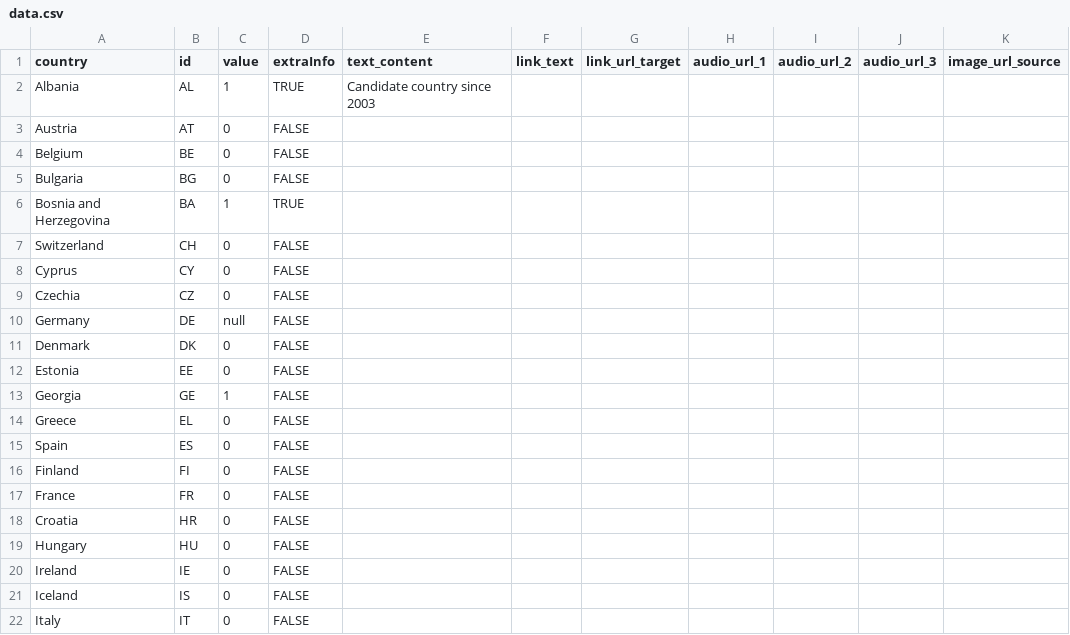
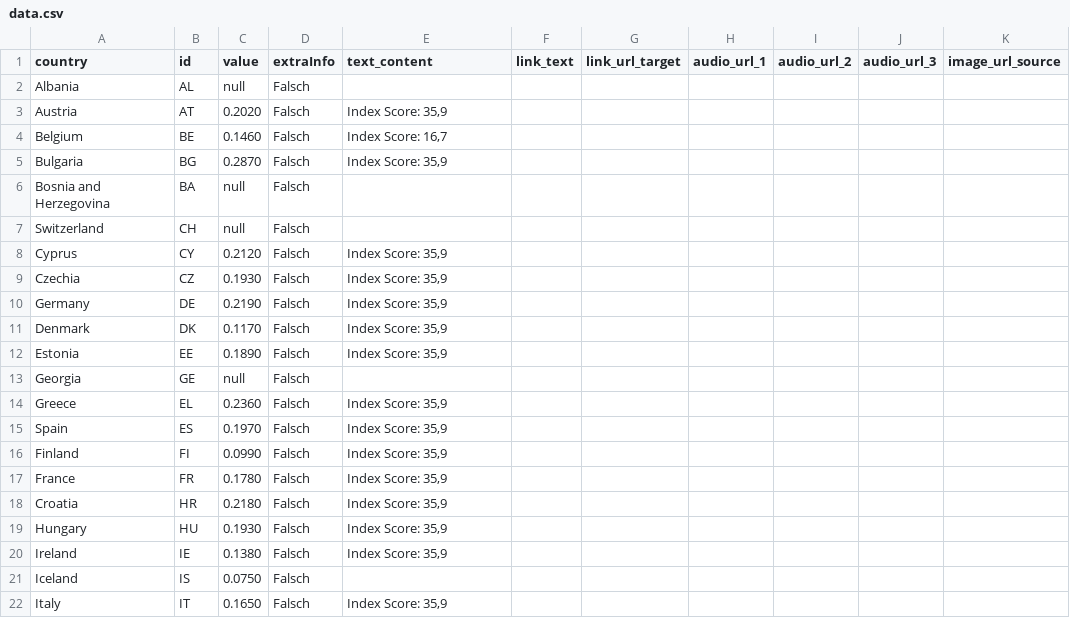
Before and after one commit to EuranetPlus/map-tobacco, a CSV file: static/data/thematic/data.csv, drawn as a sheet; only a part is shown; the diff covers the shown part only; the diff names each change by its address in the sheet, - before the commit and + after, or states it on an @@ line.

Commit message:
Update data.csv

```diff
--- a/static/data/thematic/data.csv
+++ b/static/data/thematic/data.csv
-C2 (value): 1
+C2 (value): null
-D2 (extraInfo): TRUE
+D2 (extraInfo): Falsch
-E2 (text_content): Candidate country since 2003
+E2 (text_content): (empty)
-C3 (value): 0
+C3 (value): 0.2020
-D3:D5 (extraInfo): FALSE
+D3:D5 (extraInfo): Falsch
-E3 (text_content): (empty)
+E3 (text_content): Index Score: 35,9
-C4 (value): 0
+C4 (value): 0.1460
-E4 (text_content): (empty)
+E4 (text_content): Index Score: 16,7
-C5 (value): 0
+C5 (value): 0.2870
-E5 (text_content): (empty)
+E5 (text_content): Index Score: 35,9
-C6 (value): 1
+C6 (value): null
-D6 (extraInfo): TRUE
+D6 (extraInfo): Falsch
-C7 (value): 0
+C7 (value): null
-D7:D22 (extraInfo): FALSE
+D7:D22 (extraInfo): Falsch
-C8 (value): 0
+C8 (value): 0.2120
-E8:E12 (text_content): (empty)
+E8:E12 (text_content): Index Score: 35,9
-C9 (value): 0
+C9 (value): 0.1930
-C10 (value): null
+C10 (value): 0.2190
-C11 (value): 0
+C11 (value): 0.1170
-C12 (value): 0
+C12 (value): 0.1890
-C13 (value): 1
+C13 (value): null
-C14 (value): 0
+C14 (value): 0.2360
-E14:E20 (text_content): (empty)
+E14:E20 (text_content): Index Score: 35,9
-C15 (value): 0
+C15 (value): 0.1970
-C16 (value): 0
+C16 (value): 0.0990
-C17 (value): 0
+C17 (value): 0.1780
-C18 (value): 0
+C18 (value): 0.2180
-C19 (value): 0
+C19 (value): 0.1930
-C20 (value): 0
+C20 (value): 0.1380
-C21 (value): 0
+C21 (value): 0.0750
-C22 (value): 0
+C22 (value): 0.1650
-E22 (text_content): (empty)
+E22 (text_content): Index Score: 35,9
```
Also changed, not shown: 54 edited cells elsewhere in this file.
